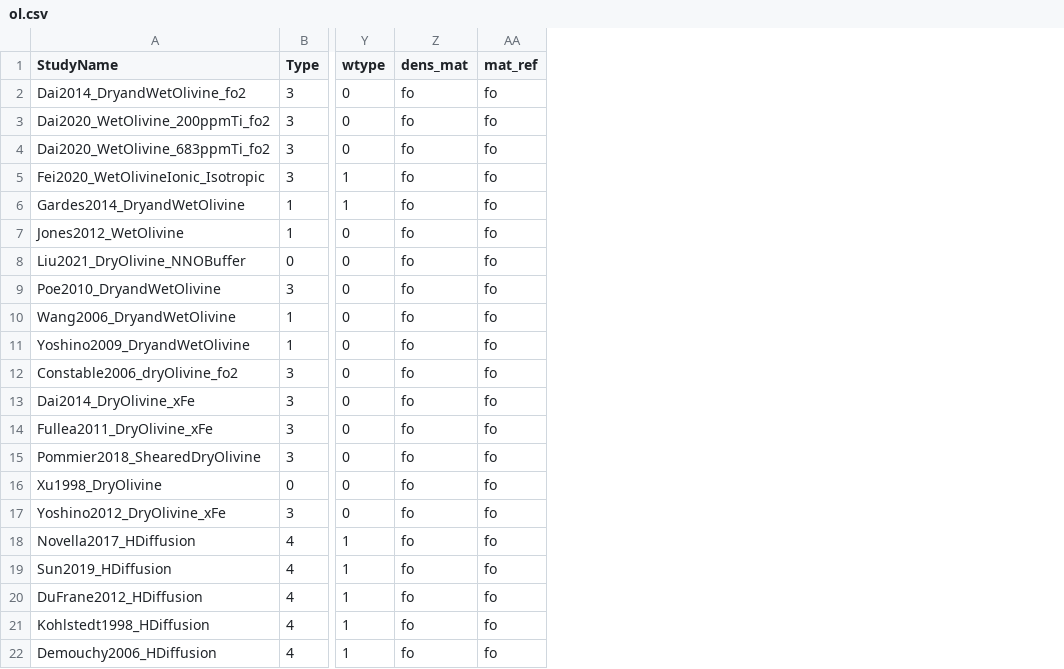
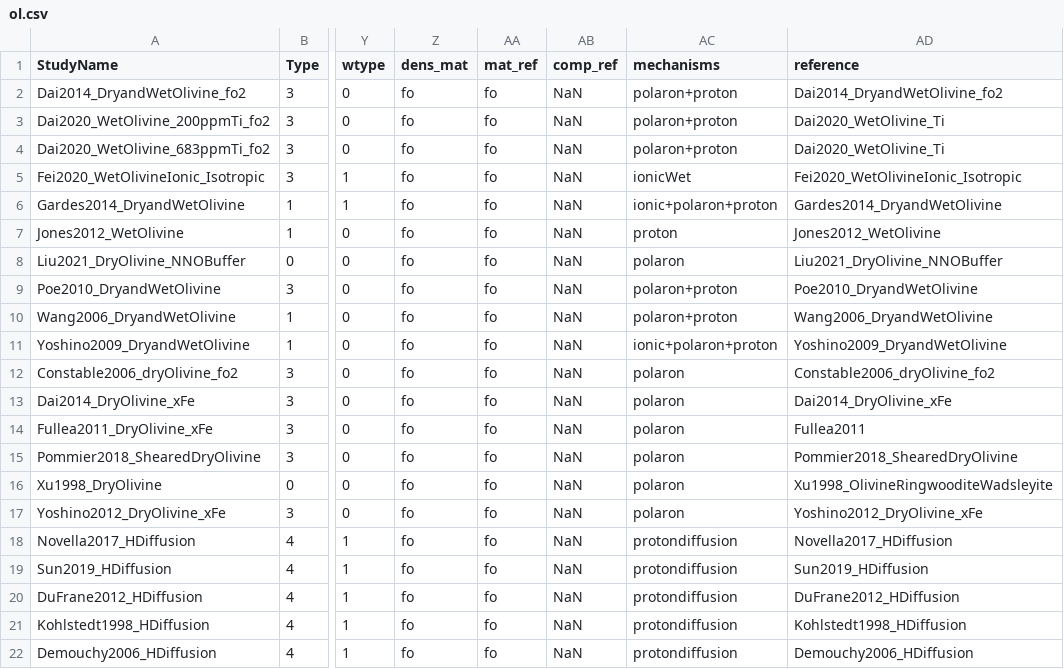
Before and after one commit to sinanozaydin/pide, a CSV file: pide/pide_src/cond_models/minerals/ol.csv, drawn as a sheet; only a part is shown, gaps mark what is left out; the diff names each change by its address in the sheet, - before the commit and + after, or states it on an @@ line.

Commit message:
changes for kujaku's comments
Changes to paper
changes to reference list
listing minerals now also prints out mechanisms
some fixes to notebooks

```diff
--- a/pide/pide_src/cond_models/minerals/ol.csv
+++ b/pide/pide_src/cond_models/minerals/ol.csv
+column AB (comp_ref), rows 2-22: all NaN
+column AC (mechanisms), rows 2-22: polaron+proton | polaron+proton | polaron+proton | ionicWet | ionic+polaron+proton | proton | polaron | polaron+proton | polaron+proton | ionic+polaron+proton | polaron | polaron | polaron | polaron | polaron | polaron | protondiffusion | protondiffusion | protondiffusion | protondiffusion | protondiffusion
+column AD (reference), rows 2-22: Dai2014_DryandWetOlivine_fo2 | Dai2020_WetOlivine_Ti | Dai2020_WetOlivine_Ti | Fei2020_WetOlivineIonic_Isotropic | Gardes2014_DryandWetOlivine | Jones2012_WetOlivine | Liu2021_DryOlivine_NNOBuffer | Poe2010_DryandWetOlivine | Wang2006_DryandWetOlivine | Yoshino2009_DryandWetOlivine | Constable2006_dryOlivine_fo2 | Dai2014_DryOlivine_xFe | Fullea2011 | Pommier2018_ShearedDryOlivine | Xu1998_OlivineRingwooditeWadsleyite | Yoshino2012_DryOlivine_xFe | Novella2017_HDiffusion | Sun2019_HDiffusion | DuFrane2012_HDiffusion | Kohlstedt1998_HDiffusion | Demouchy2006_HDiffusion
```
Also changed, not shown: pide/pide_src/cond_models/melt.csv, pide/pide_src/cond_models/minerals/cpx.csv, 39 other files.
